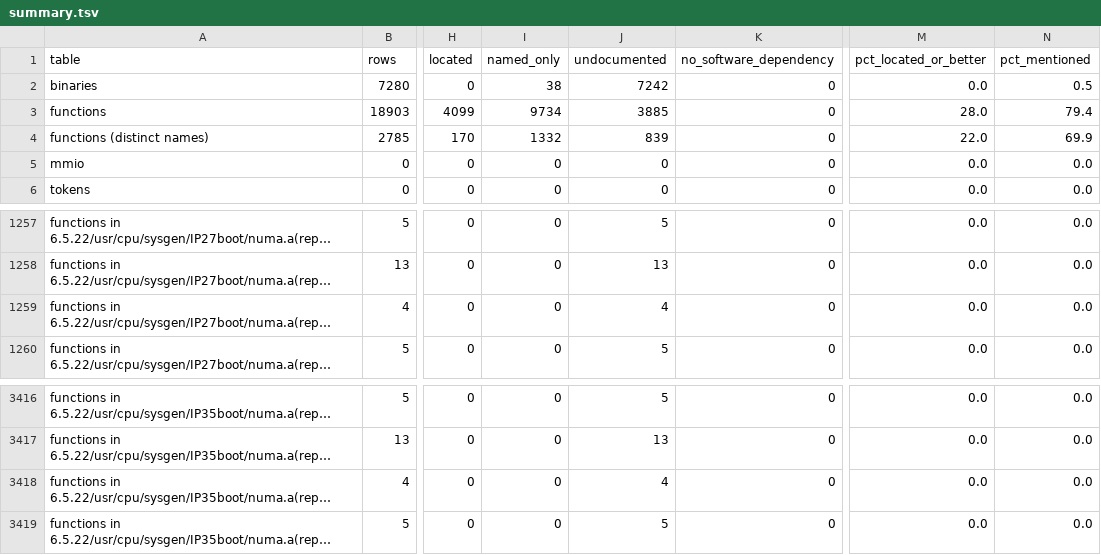
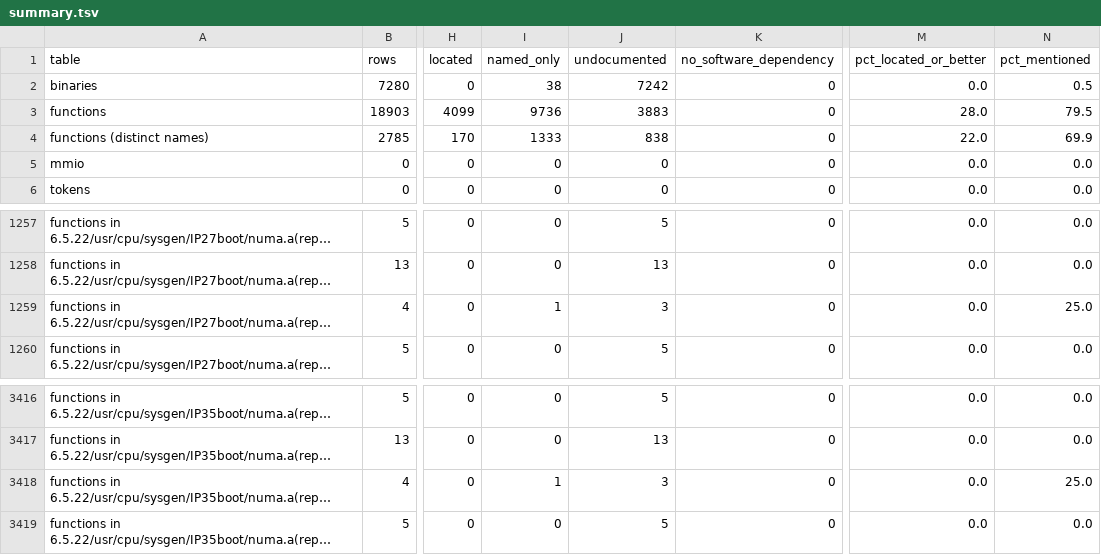
Before and after one commit to jamesbraid/kudzu, a TSV file: docs/inventory/summary.tsv, drawn as a sheet; only a part is shown, gaps mark what is left out; long unchanged cells end in …; the diff names each change by its address in the sheet, - before the commit and + after, or states it on an @@ line.

Commit message:
inventory: regenerate after the IP27 IOC3 serial, PCI configuration and graphics interrupt entries

```diff
--- a/docs/inventory/summary.tsv
+++ b/docs/inventory/summary.tsv
-I3 (named_only): 9734
+I3 (named_only): 9736
-J3 (undocumented): 3885
+J3 (undocumented): 3883
-N3 (pct_mentioned): 79.4
+N3 (pct_mentioned): 79.5
-I4 (named_only): 1332
+I4 (named_only): 1333
-J4 (undocumented): 839
+J4 (undocumented): 838
-I1259 (named_only): 0
+I1259 (named_only): 1
-J1259 (undocumented): 4
+J1259 (undocumented): 3
-N1259 (pct_mentioned): 0.0
+N1259 (pct_mentioned): 25.0
-I3418 (named_only): 0
+I3418 (named_only): 1
-J3418 (undocumented): 4
+J3418 (undocumented): 3
-N3418 (pct_mentioned): 0.0
+N3418 (pct_mentioned): 25.0
```
Also changed, not shown: 3 other files.
